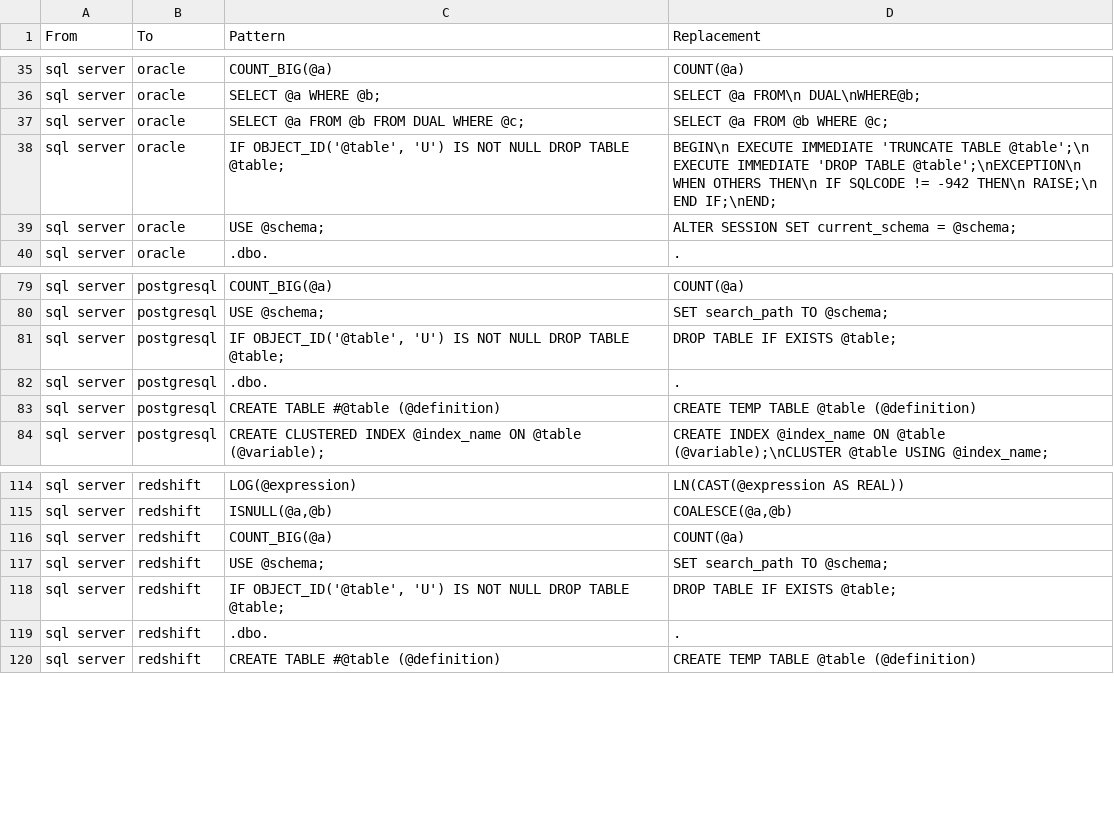
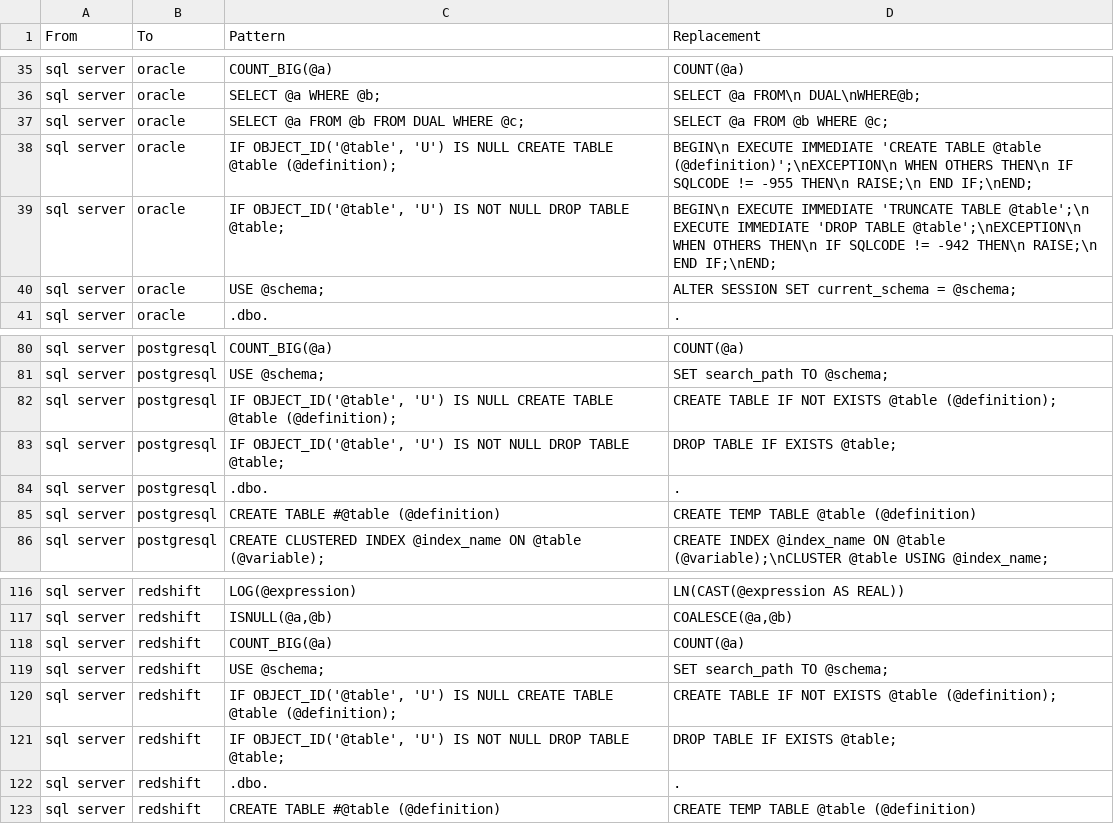
Before and after one commit to OHDSI/SqlRender, a CSV file: inst/csv/replacementPatterns.csv, drawn as a sheet; only a part is shown, gaps mark what is left out.

Commit message:
Added patterns for 'CREATE TABLE IF NOT EXISTS'. Moved tests to preferred location.

```diff
--- a/inst/csv/replacementPatterns.csv
+++ b/inst/csv/replacementPatterns.csv
@@ -37,2 +37,3 @@ From,To,Pattern,Replacement
 "sql server","oracle","SELECT @a FROM @b FROM DUAL WHERE @c;","SELECT @a FROM @b WHERE @c;"
+"sql server","oracle","IF OBJECT_ID('@table', 'U') IS NULL CREATE TABLE @table (@definition);","BEGIN\n  EXECUTE IMMEDIATE 'CREATE TABLE @table (@definition)';\nEXCEPTION\n  WHEN OTHERS THEN\n    IF SQLCODE != -955 THEN\n      RAISE;\n    END IF;\nEND;"
 "sql server","oracle","IF OBJECT_ID('@table', 'U') IS NOT NULL DROP TABLE @table;","BEGIN\n  EXECUTE IMMEDIATE 'TRUNCATE TABLE @table';\n  EXECUTE IMMEDIATE 'DROP TABLE @table';\nEXCEPTION\n  WHEN OTHERS THEN\n    IF SQLCODE != -942 THEN\n      RAISE;\n    END IF;\nEND;"
@@ -80,2 +81,3 @@ From,To,Pattern,Replacement
 "sql server","postgresql","USE @schema;","SET search_path TO @schema;"
+"sql server","postgresql","IF OBJECT_ID('@table', 'U') IS NULL CREATE TABLE @table (@definition);","CREATE TABLE IF NOT EXISTS @table (@definition);"
 "sql server","postgresql","IF OBJECT_ID('@table', 'U') IS NOT NULL DROP TABLE @table;","DROP TABLE IF EXISTS @table;"
@@ -117,2 +119,3 @@ From,To,Pattern,Replacement
 "sql server","redshift","USE @schema;","SET search_path TO @schema;"
+"sql server","redshift","IF OBJECT_ID('@table', 'U') IS NULL CREATE TABLE @table (@definition);","CREATE TABLE IF NOT EXISTS @table (@definition);"
 "sql server","redshift","IF OBJECT_ID('@table', 'U') IS NOT NULL DROP TABLE @table;","DROP TABLE IF EXISTS @table;"
```
Also changed, not shown: 7 other files.
